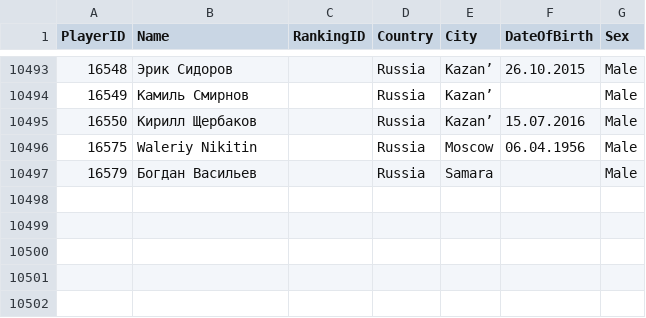
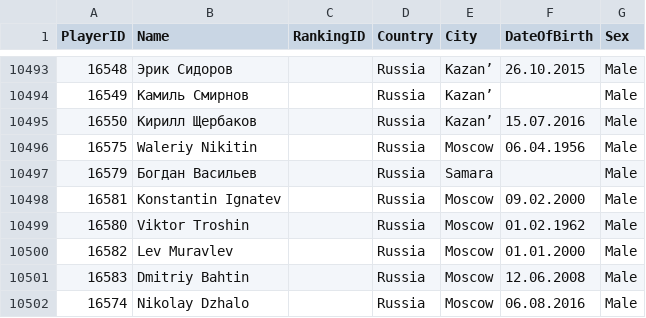
Before and after one commit to amundfylling/Scorpion-Scraper-2.0, a CSV file: data/players_data.csv, drawn as a sheet; only a part is shown, gaps mark what is left out.

```diff
--- a/data/players_data.csv
+++ b/data/players_data.csv
@@ -10497 +10497,6 @@
 16579,Богдан Васильев,,Russia,Samara,,Male
+16581,Konstantin Ignatev,,Russia,Moscow,09.02.2000,Male
+16580,Viktor Troshin,,Russia,Moscow,01.02.1962,Male
+16582,Lev Muravlev,,Russia,Moscow,01.01.2000,Male
+16583,Dmitriy Bahtin,,Russia,Moscow,12.06.2008,Male
+16574,Nikolay Dzhalo,,Russia,Moscow,06.08.2016,Male
```
Also changed, not shown: data/tournament_data.csv, 3 other files.
